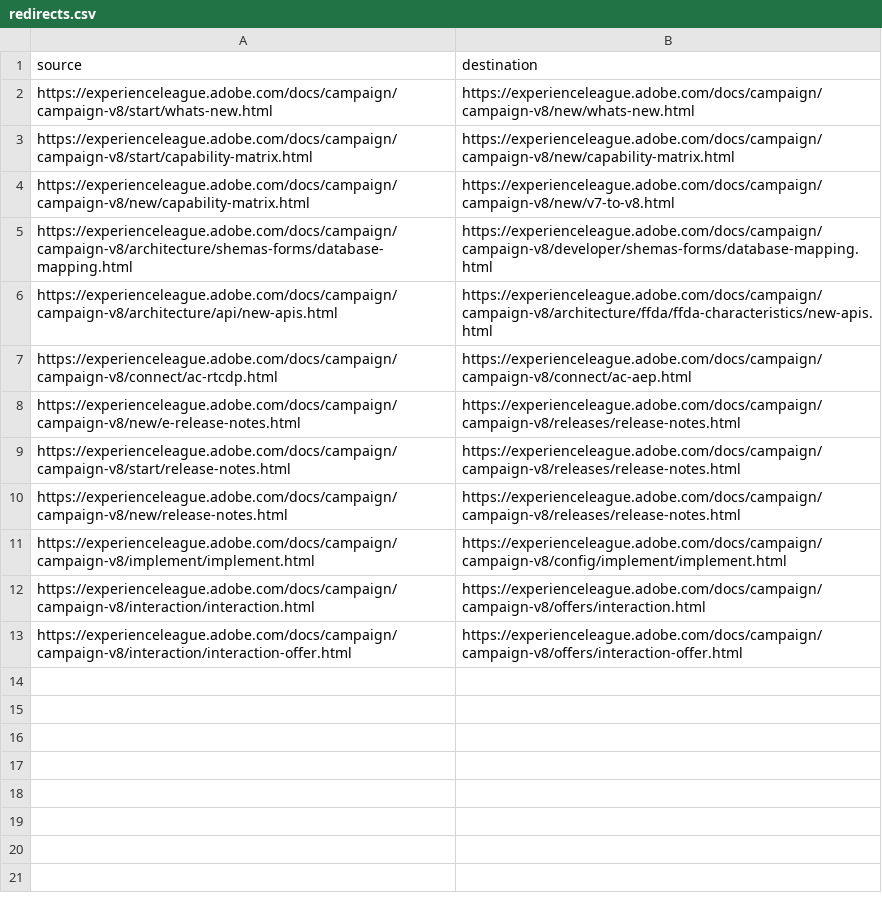
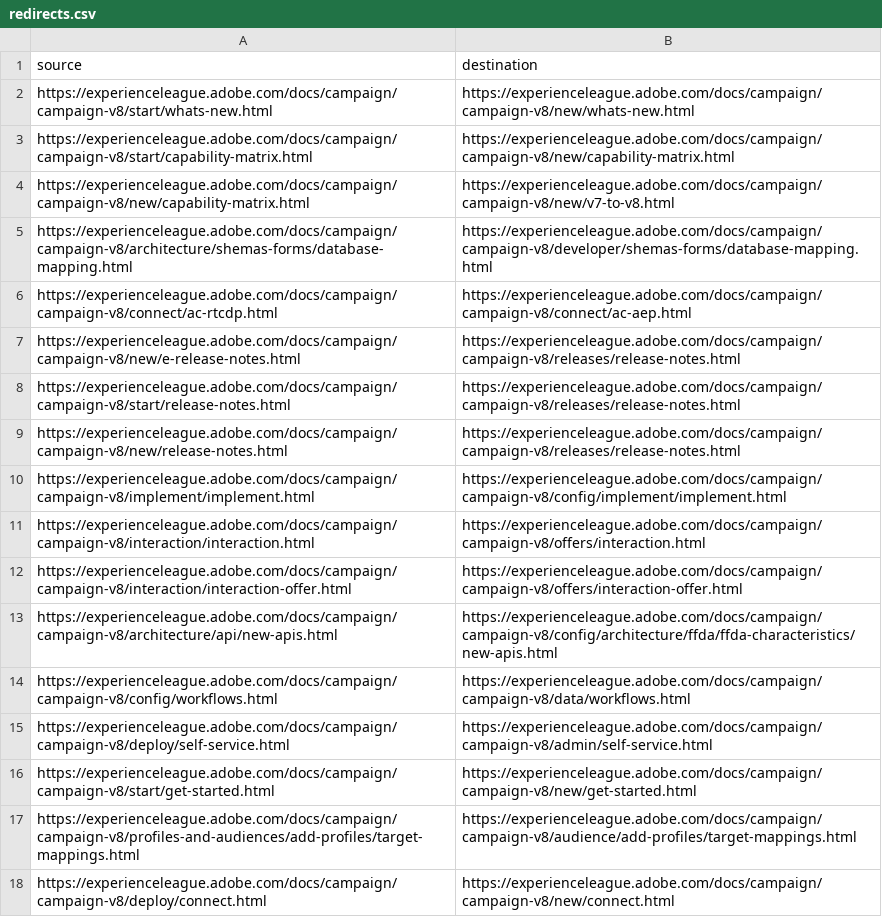
Before and after one commit to AdobeDocs/campaign.it-IT, a CSV file: redirects.csv, drawn as a sheet; removed rows and columns are numbered as before the commit, all else as after; the diff names each change by its address in the sheet, - before the commit and + after, or states it on an @@ line.

Commit message:
Sync non localizable files triggered by manual translation kit

```diff
--- a/redirects.csv
+++ b/redirects.csv
-row 6: https://experienceleague.adobe.com/docs/campaign/campaign-v8/architecture/api/new-apis.html | https://experienceleague.adobe.com/docs/campaign/campaign-v8/architecture/ffda/ffda-characteristics/new-apis.html
+row 13: https://experienceleague.adobe.com/docs/campaign/campaign-v8/architecture/api/new-apis.html | https://experienceleague.adobe.com/docs/campaign/campaign-v8/config/architecture/ffda/ffda-characteristics/new-apis.html
+row 14: https://experienceleague.adobe.com/docs/campaign/campaign-v8/config/workflows.html | https://experienceleague.adobe.com/docs/campaign/campaign-v8/data/workflows.html
+row 15: https://experienceleague.adobe.com/docs/campaign/campaign-v8/deploy/self-service.html | https://experienceleague.adobe.com/docs/campaign/campaign-v8/admin/self-service.html
+row 16: https://experienceleague.adobe.com/docs/campaign/campaign-v8/start/get-started.html | https://experienceleague.adobe.com/docs/campaign/campaign-v8/new/get-started.html
+row 17: https://experienceleague.adobe.com/docs/campaign/campaign-v8/profiles-and-audiences/add-profiles/target-mappings.html | https://experienceleague.adobe.com/docs/campaign/campaign-v8/audience/add-profiles/target-mappings.html
+row 18: https://experienceleague.adobe.com/docs/campaign/campaign-v8/deploy/connect.html | https://experienceleague.adobe.com/docs/campaign/campaign-v8/new/connect.html
```
